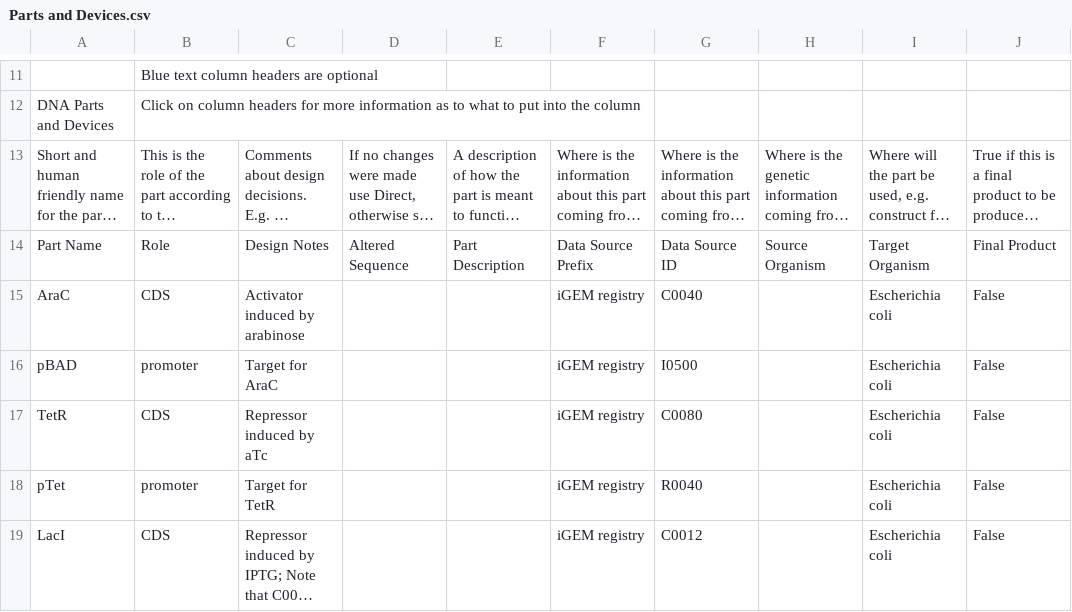
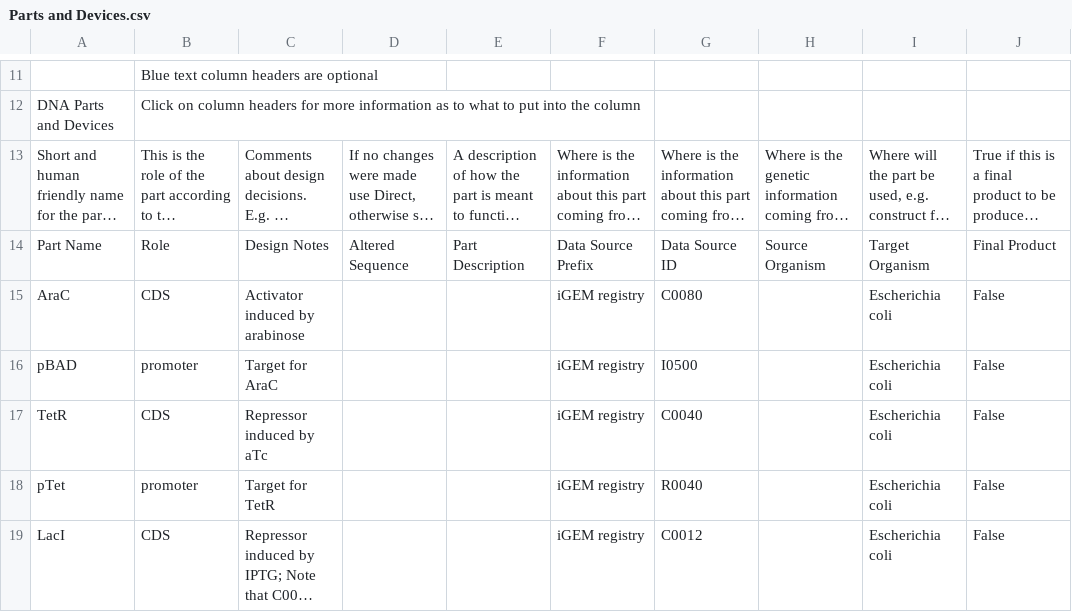
Before and after one commit to iGEM-Engineering/iGEM-distribution, a CSV file: Small Molecule Inducers/views/Parts and Devices.csv, drawn as a sheet; only a part is shown, gaps mark what is left out; long unchanged cells end in …; the diff names each change by its address in the sheet, - before the commit and + after, or states it on an @@ line.

```diff
--- a/Small Molecule Inducers/views/Parts and Devices.csv
+++ b/Small Molecule Inducers/views/Parts and Devices.csv
-G15: C0040
+G15: C0080
-G17: C0080
+G17: C0040
```
Also changed, not shown: 1 other file.
